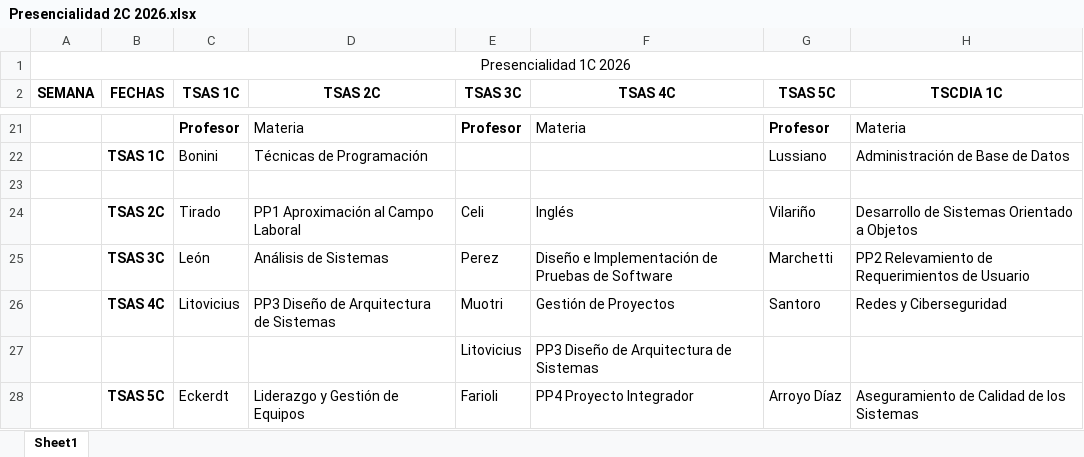
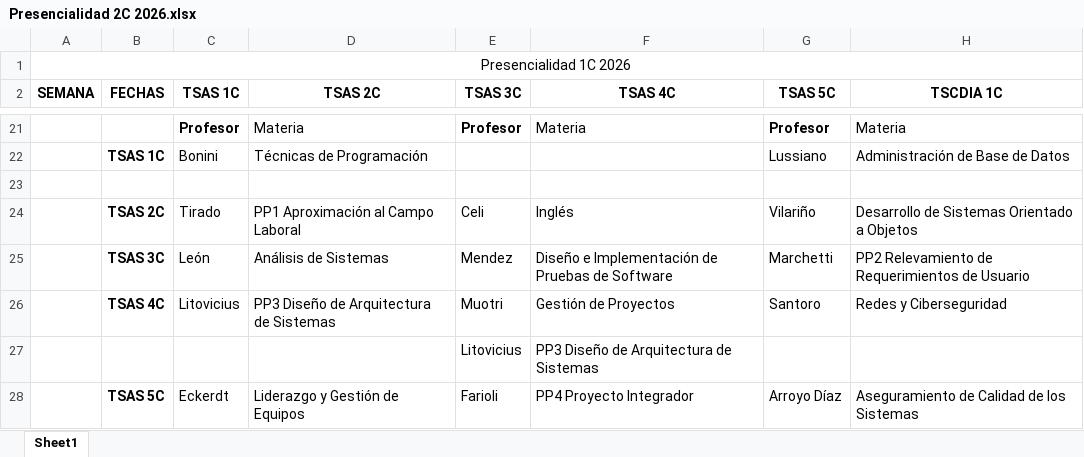
Before and after one commit to campa79/Presencialidad_IFTS18, an Excel workbook: Presencialidad 2C 2026.xlsx, sheet Sheet1, drawn as a sheet; only a part is shown, gaps mark what is left out; values as stored, in another font and other column widths than the file's, no borders; the diff names each change by its address in the sheet, - before the commit and + after, or states it on an @@ line.

```diff
--- a/Presencialidad 2C 2026.xlsx (sheet Sheet1)
+++ b/Presencialidad 2C 2026.xlsx (sheet Sheet1)
-E25 (TSAS 3C): Perez
+E25 (TSAS 3C): Mendez
```
Also changed, not shown: 31 other files.
